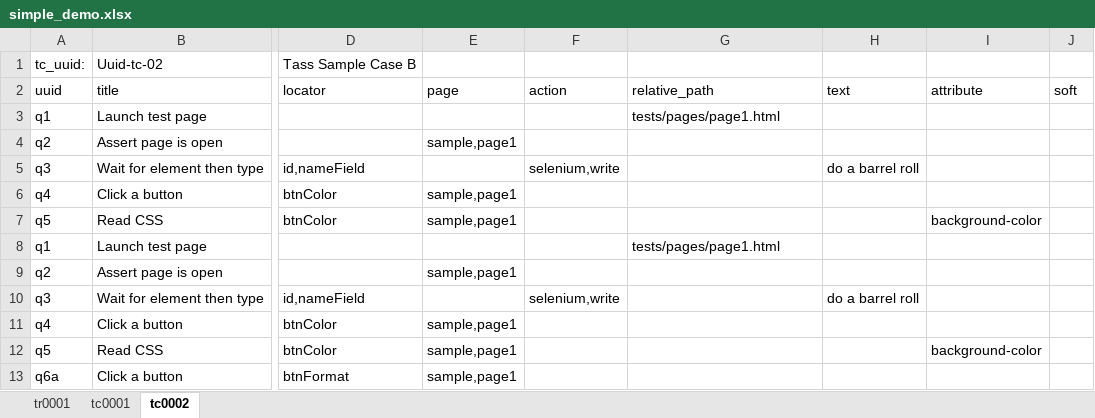
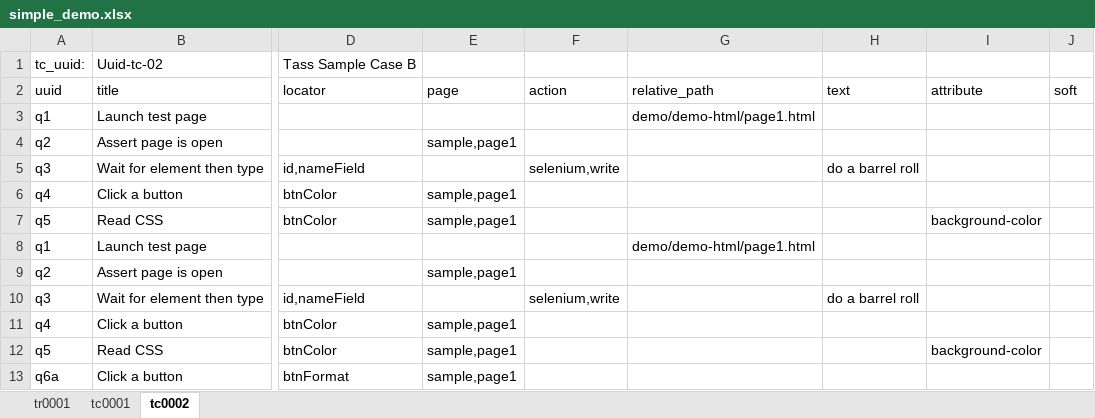
Before and after one commit to StatCan/tass-ssat, an Excel workbook: demo/simple_demo.xlsx, sheet tc0002, drawn as a sheet; only a part is shown, gaps mark what is left out; values as stored, in another font and other column widths than the file's, no borders; the diff names each change by its address in the sheet, - before the commit and + after, or states it on an @@ line.

Commit message:
updated demo. Updated imports for __main__ x2

```diff
--- a/demo/simple_demo.xlsx (sheet tc0002)
+++ b/demo/simple_demo.xlsx (sheet tc0002)
-G3: tests/pages/page1.html
+G3: demo/demo-html/page1.html
-G8: tests/pages/page1.html
+G8: demo/demo-html/page1.html
```
Also changed, not shown: sheet tc0001, 5 other files.
